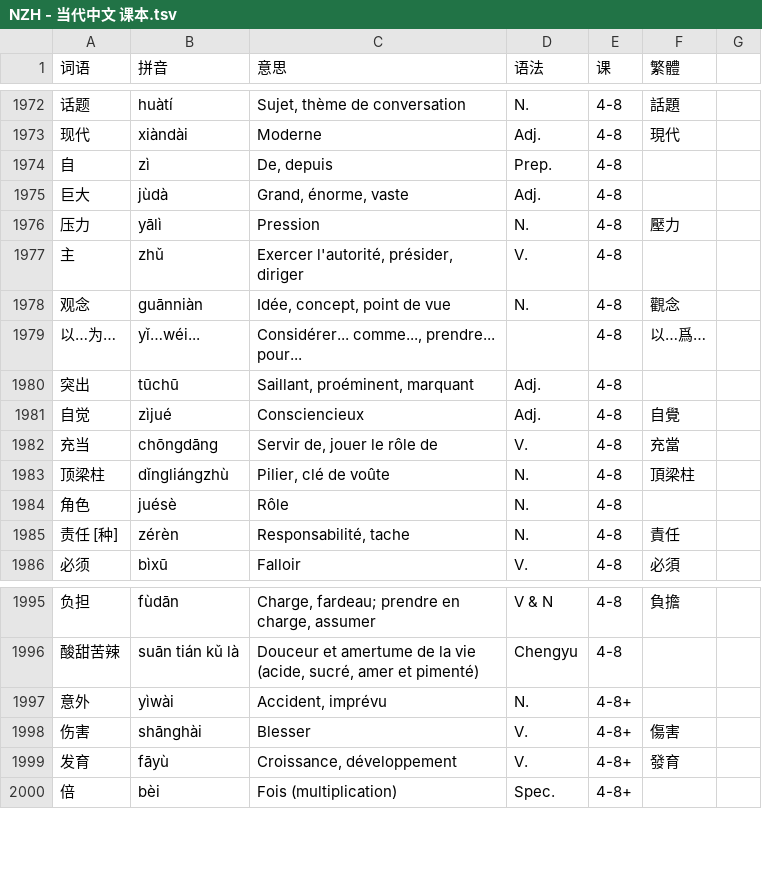
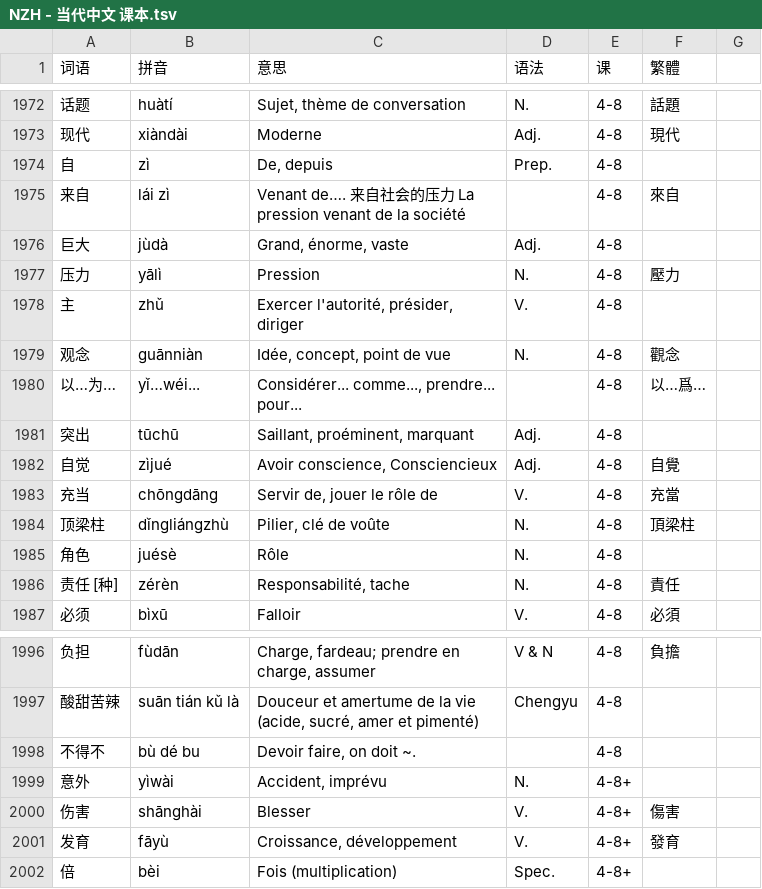
Before and after one commit to jdwebdev/solitaire, a TSV file: tsv/NZH - 当代中文 课本.tsv, drawn as a sheet; only a part is shown, gaps mark what is left out; addresses are those after the commit; the diff names each change by its address in the sheet, - before the commit and + after, or states it on an @@ line.

Commit message:
MAJ

```diff
--- a/tsv/NZH - 当代中文 课本.tsv
+++ b/tsv/NZH - 当代中文 课本.tsv
+row 1975: 来自 | lái zì | Venant de…. 来自社会的压力 La pression venant de la société |  | 4-8 | 來自
-C1982 (意思): Consciencieux
+C1982 (意思): Avoir conscience, Consciencieux
+row 1998: 不得不 | bù dé bu | Devoir faire, on doit ~. |  | 4-8
```
